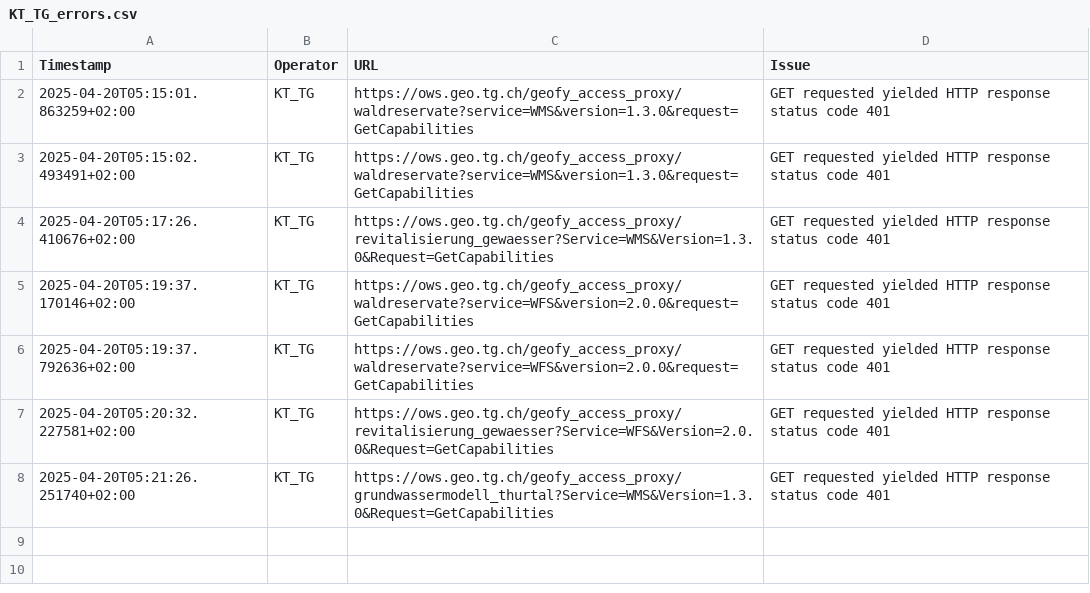
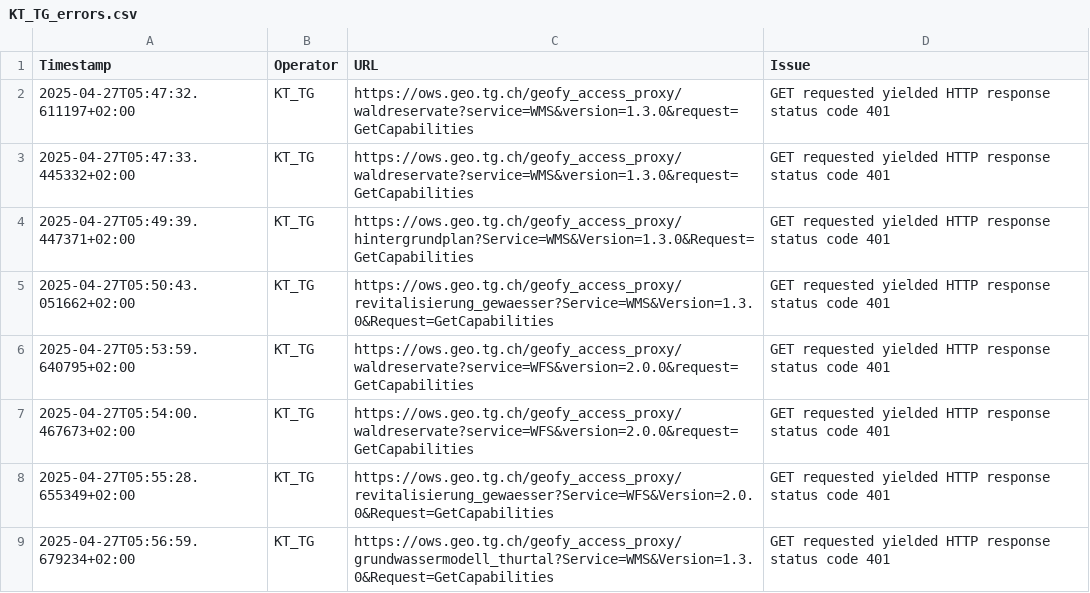
Before and after one commit to FHNW-IVGI/Geoharvester, a CSV file: scraper/tools/KT_TG_errors.csv, drawn as a sheet.

```diff
--- a/scraper/tools/KT_TG_errors.csv
+++ b/scraper/tools/KT_TG_errors.csv
@@ -1,8 +1,9 @@
 Timestamp,Operator,URL,Issue
-2025-04-20T05:15:01.863259+02:00,KT_TG,https://ows.geo.tg.ch/geofy_access_proxy/waldreservate?service=WMS&version=1.3.0&request=GetCapabilities,"GET requested yielded HTTP response status code 401"
-2025-04-20T05:15:02.493491+02:00,KT_TG,https://ows.geo.tg.ch/geofy_access_proxy/waldreservate?service=WMS&version=1.3.0&request=GetCapabilities,"GET requested yielded HTTP response status code 401"
-2025-04-20T05:17:26.410676+02:00,KT_TG,https://ows.geo.tg.ch/geofy_access_proxy/revitalisierung_gewaesser?Service=WMS&Version=1.3.0&Request=GetCapabilities,"GET requested yielded HTTP response status code 401"
-2025-04-20T05:19:37.170146+02:00,KT_TG,https://ows.geo.tg.ch/geofy_access_proxy/waldreservate?service=WFS&version=2.0.0&request=GetCapabilities,"GET requested yielded HTTP response status code 401"
-2025-04-20T05:19:37.792636+02:00,KT_TG,https://ows.geo.tg.ch/geofy_access_proxy/waldreservate?service=WFS&version=2.0.0&request=GetCapabilities,"GET requested yielded HTTP response status code 401"
-2025-04-20T05:20:32.227581+02:00,KT_TG,https://ows.geo.tg.ch/geofy_access_proxy/revitalisierung_gewaesser?Service=WFS&Version=2.0.0&Request=GetCapabilities,"GET requested yielded HTTP response status code 401"
-2025-04-20T05:21:26.251740+02:00,KT_TG,https://ows.geo.tg.ch/geofy_access_proxy/grundwassermodell_thurtal?Service=WMS&Version=1.3.0&Request=GetCapabilities,"GET requested yielded HTTP response status code 401"
+2025-04-27T05:47:32.611197+02:00,KT_TG,https://ows.geo.tg.ch/geofy_access_proxy/waldreservate?service=WMS&version=1.3.0&request=GetCapabilities,"GET requested yielded HTTP response status code 401"
+2025-04-27T05:47:33.445332+02:00,KT_TG,https://ows.geo.tg.ch/geofy_access_proxy/waldreservate?service=WMS&version=1.3.0&request=GetCapabilities,"GET requested yielded HTTP response status code 401"
+2025-04-27T05:49:39.447371+02:00,KT_TG,https://ows.geo.tg.ch/geofy_access_proxy/hintergrundplan?Service=WMS&Version=1.3.0&Request=GetCapabilities,"GET requested yielded HTTP response status code 401"
+2025-04-27T05:50:43.051662+02:00,KT_TG,https://ows.geo.tg.ch/geofy_access_proxy/revitalisierung_gewaesser?Service=WMS&Version=1.3.0&Request=GetCapabilities,"GET requested yielded HTTP response status code 401"
+2025-04-27T05:53:59.640795+02:00,KT_TG,https://ows.geo.tg.ch/geofy_access_proxy/waldreservate?service=WFS&version=2.0.0&request=GetCapabilities,"GET requested yielded HTTP response status code 401"
+2025-04-27T05:54:00.467673+02:00,KT_TG,https://ows.geo.tg.ch/geofy_access_proxy/waldreservate?service=WFS&version=2.0.0&request=GetCapabilities,"GET requested yielded HTTP response status code 401"
+2025-04-27T05:55:28.655349+02:00,KT_TG,https://ows.geo.tg.ch/geofy_access_proxy/revitalisierung_gewaesser?Service=WFS&Version=2.0.0&Request=GetCapabilities,"GET requested yielded HTTP response status code 401"
+2025-04-27T05:56:59.679234+02:00,KT_TG,https://ows.geo.tg.ch/geofy_access_proxy/grundwassermodell_thurtal?Service=WMS&Version=1.3.0&Request=GetCapabilities,"GET requested yielded HTTP response status code 401"
```
Also changed, not shown: scraper/tools/Geodienste_errors.csv, scraper/tools/KT_FR_errors.csv, 7 other files.
